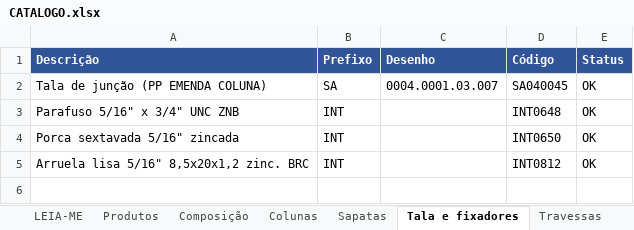
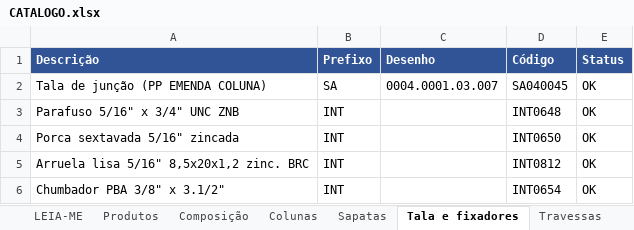
Before and after one commit to Geanarnold/sinspect, an Excel workbook: drive-in/catalogo/CATALOGO.xlsx, sheet Tala e fixadores, drawn as a sheet; values as stored, in another font and other column widths than the file's, no borders; the diff names each change by its address in the sheet, - before the commit and + after, or states it on an @@ line.

```diff
--- a/drive-in/catalogo/CATALOGO.xlsx (sheet Tala e fixadores)
+++ b/drive-in/catalogo/CATALOGO.xlsx (sheet Tala e fixadores)
+row 6: Chumbador PBA 3/8" x 3.1/2" | INT |  | INT0654 | OK
```
Also changed, not shown: sheet Composição, sheet Produtos.
